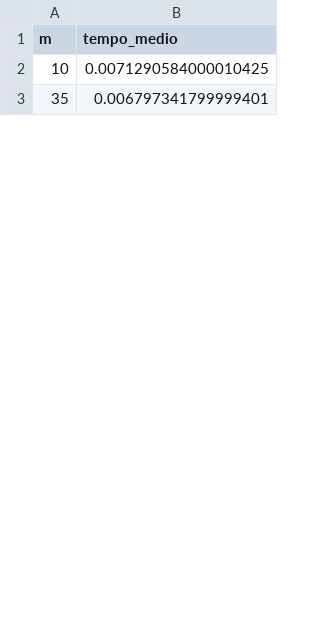
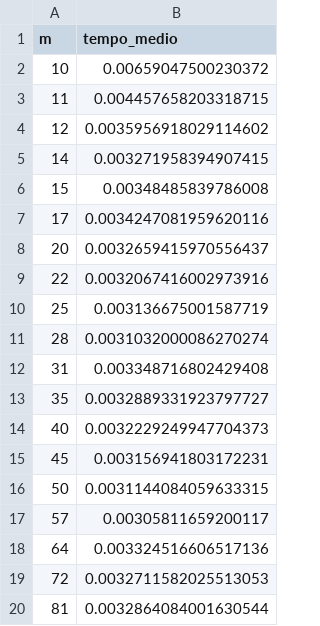
Before and after one commit to Seagull2004/analisi_empirica_algoritmi_di_ordinamento, a CSV file: csv/Counting Sort_m_n10000.csv, drawn as a sheet; only a part is shown; the diff covers the shown part only.

```diff
--- a/csv/Counting Sort_m_n10000.csv
+++ b/csv/Counting Sort_m_n10000.csv
@@ -1,3 +1,20 @@
 m,tempo_medio
-10,0.0071290584000010425
-35,0.006797341799999401
+10,0.00659047500230372
+11,0.004457658203318715
+12,0.0035956918029114602
+14,0.003271958394907415
+15,0.00348485839786008
+17,0.0034247081959620116
+20,0.0032659415970556437
+22,0.0032067416002973916
+25,0.003136675001587719
+28,0.0031032000086270274
+31,0.003348716802429408
+35,0.0032889331923797727
+40,0.0032229249947704373
+45,0.003156941803172231
+50,0.0031144084059633315
+57,0.00305811659200117
+64,0.003324516606517136
+72,0.0032711582025513053
+81,0.0032864084001630544
```
Also changed, not shown: 73 added rows and 8 edited cells elsewhere in this file, csv/Counting Sort_n_m100000.csv, csv/Quick Sort 3-Way_n_m100000.csv, 11 other files.
